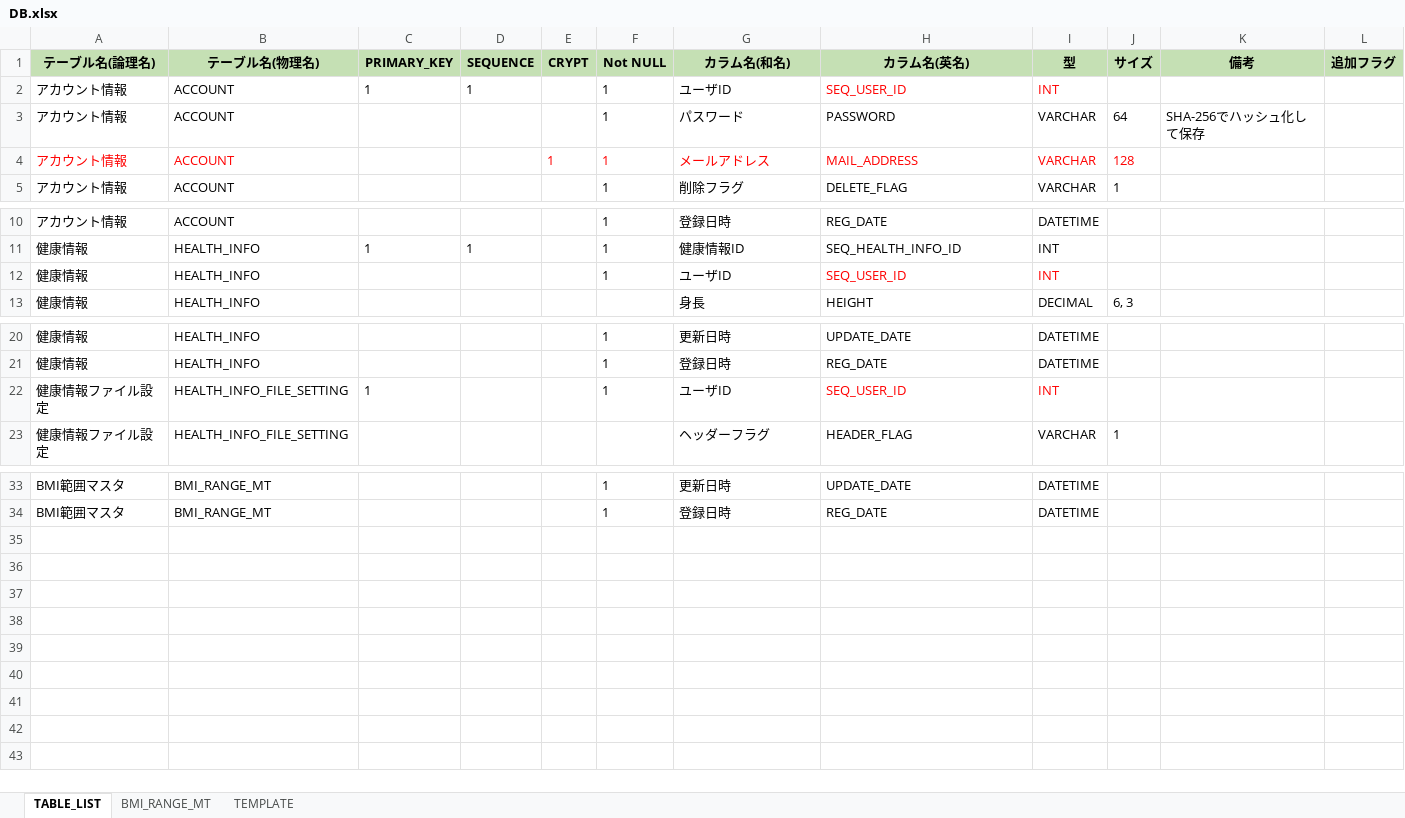
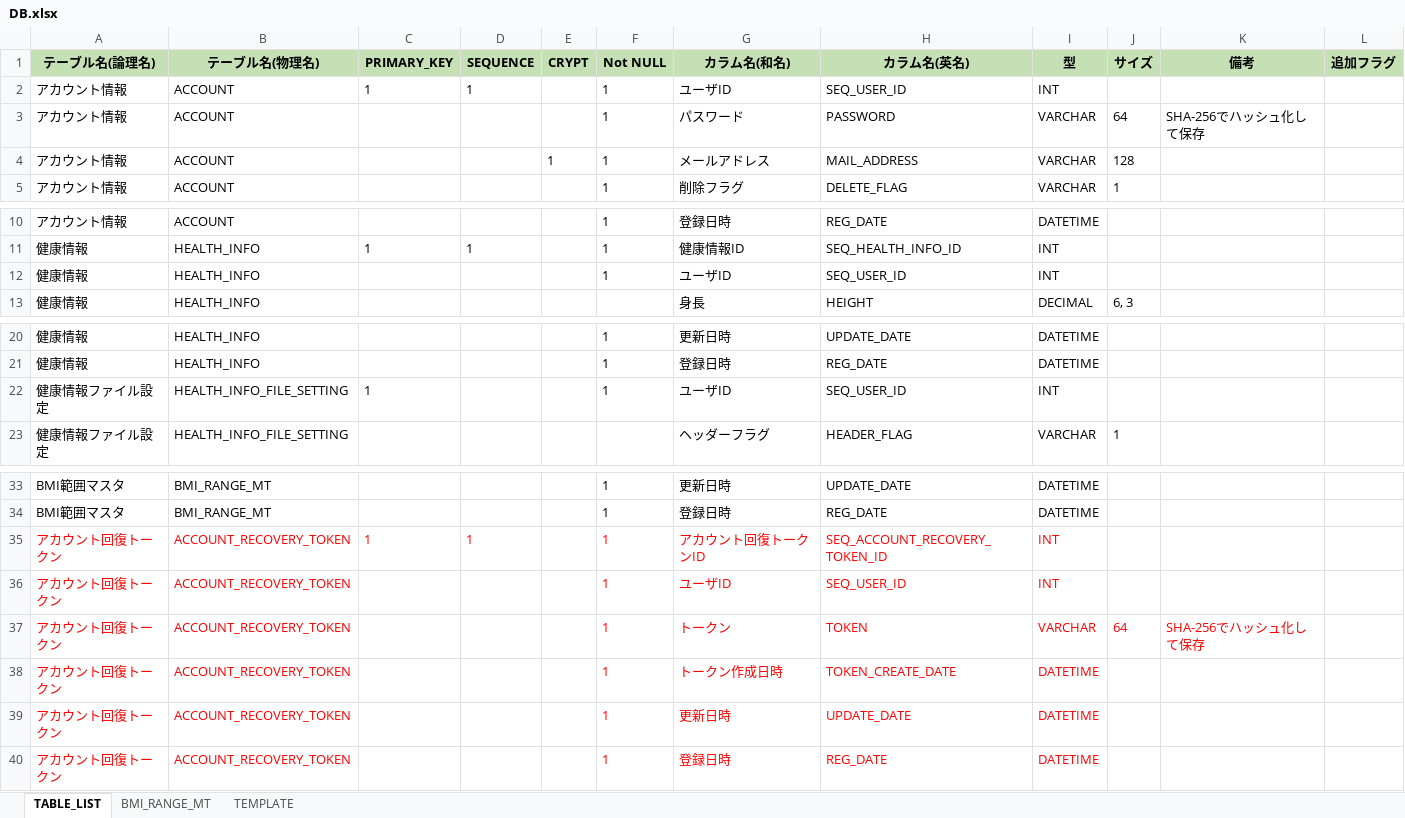
Before and after one commit to kohei-okazaki/work-3g, an Excel workbook: ha-resource/02_db/DB.xlsx, sheet TABLE_LIST, drawn as a sheet; only a part is shown, gaps mark what is left out; values as stored, in another font and other column widths than the file's, no borders; the diff names each change by its address in the sheet, - before the commit and + after, or states it on an @@ line.

```diff
--- a/ha-resource/02_db/DB.xlsx (sheet TABLE_LIST)
+++ b/ha-resource/02_db/DB.xlsx (sheet TABLE_LIST)
-H2:I2 text colour: #FF0000
+H2:I2 text colour: black
-A4:B4 text colour: #FF0000
+A4:B4 text colour: black
-E4:J4 text colour: #FF0000
+E4:J4 text colour: black
-H12:I12 text colour: #FF0000
+H12:I12 text colour: black
-H22:I22 text colour: #FF0000
+H22:I22 text colour: black
+row 35: アカウント回復トークン | ACCOUNT_RECOVERY_TOKEN | 1 | 1 |  | 1 | アカウント回復トークンID | SEQ_ACCOUNT_RECOVERY_TOKEN_ID | INT
+row 36: アカウント回復トークン | ACCOUNT_RECOVERY_TOKEN |  |  |  | 1 | ユーザID | SEQ_USER_ID | INT
+row 37: アカウント回復トークン | ACCOUNT_RECOVERY_TOKEN |  |  |  | 1 | トークン | TOKEN | VARCHAR | 64 | SHA-256でハッシュ化して保存
+row 38: アカウント回復トークン | ACCOUNT_RECOVERY_TOKEN |  |  |  | 1 | トークン作成日時 | TOKEN_CREATE_DATE | DATETIME
+row 39: アカウント回復トークン | ACCOUNT_RECOVERY_TOKEN |  |  |  | 1 | 更新日時 | UPDATE_DATE | DATETIME
+row 40: アカウント回復トークン | ACCOUNT_RECOVERY_TOKEN |  |  |  | 1 | 登録日時 | REG_DATE | DATETIME
```
Also changed, not shown: 45 other files.
